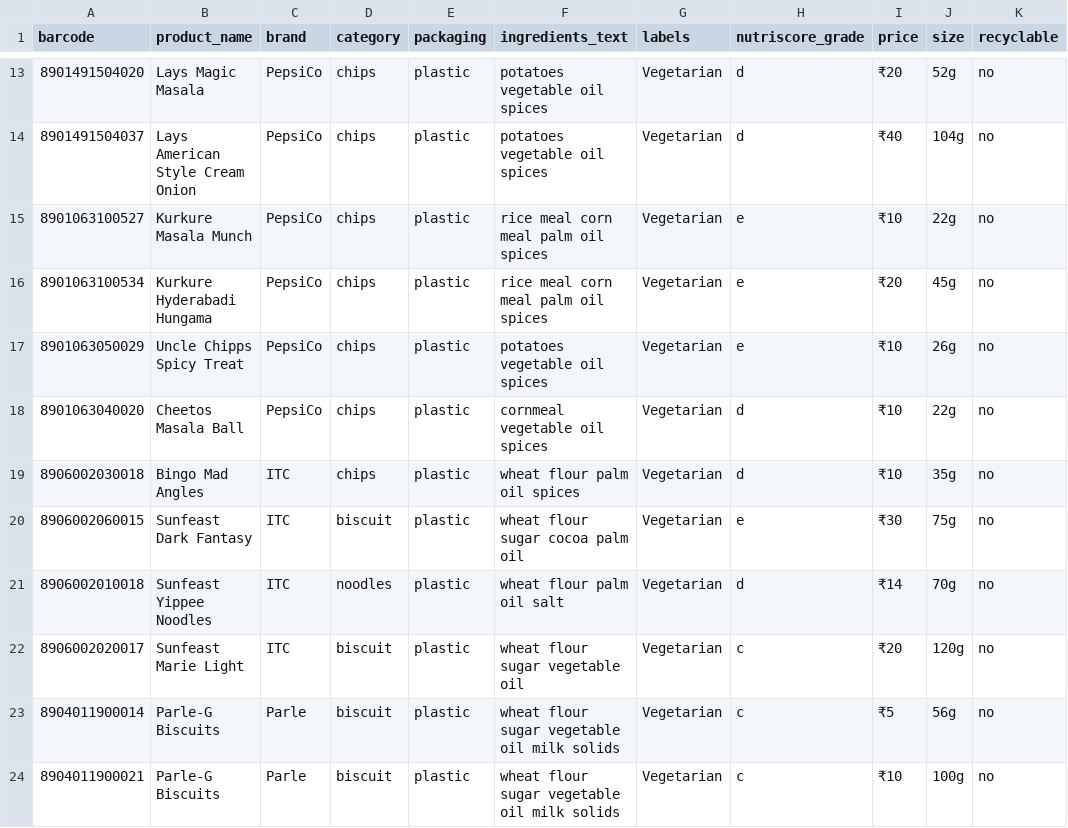
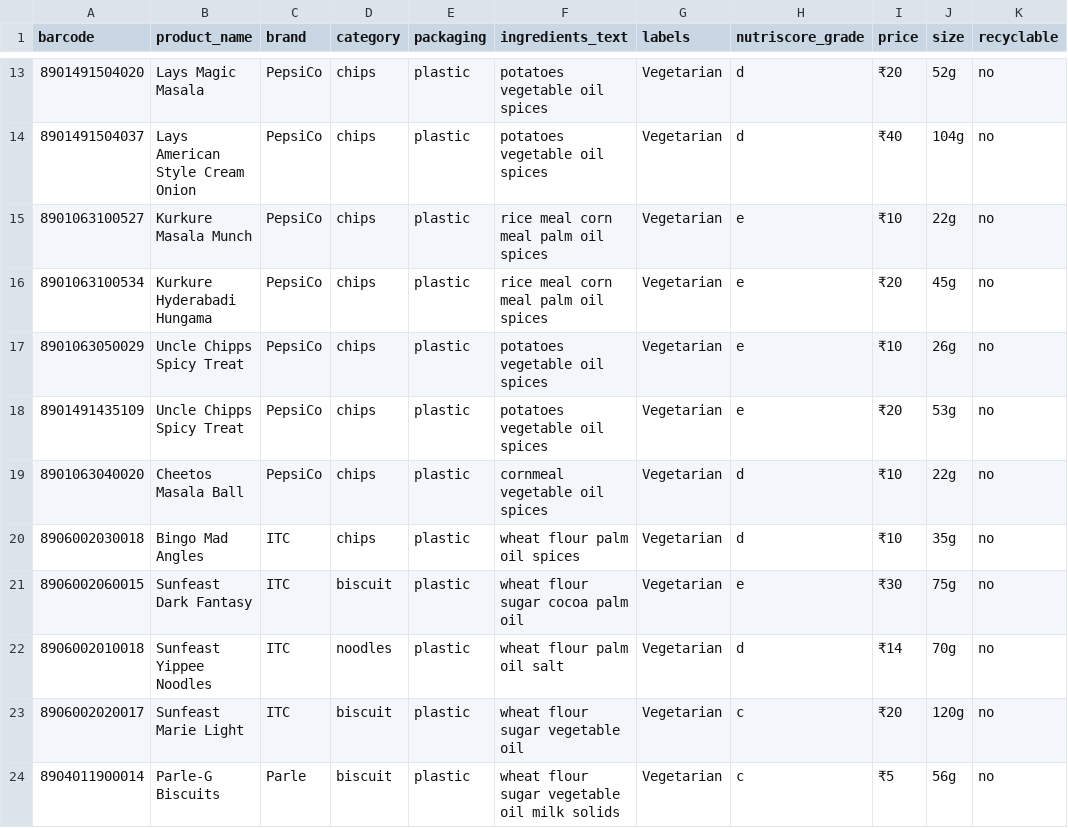
Before and after one commit to Yash49-Xe/sustainable-shopping-backend, a CSV file: indian_products.csv, drawn as a sheet; only a part is shown, gaps mark what is left out; the shorter side is filled out with more unchanged rows; the diff names each change by its address in the sheet, - before the commit and + after, or states it on an @@ line.

Commit message:
add 1 item

```diff
--- a/indian_products.csv
+++ b/indian_products.csv
+row 18: 8901491435109 | Uncle Chipps Spicy Treat | PepsiCo | chips | plastic | potatoes vegetable oil spices | Vegetarian | e | ₹20 | 53g | no
```
